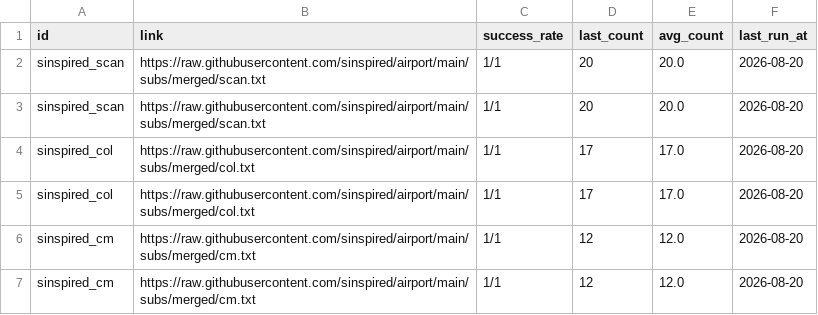
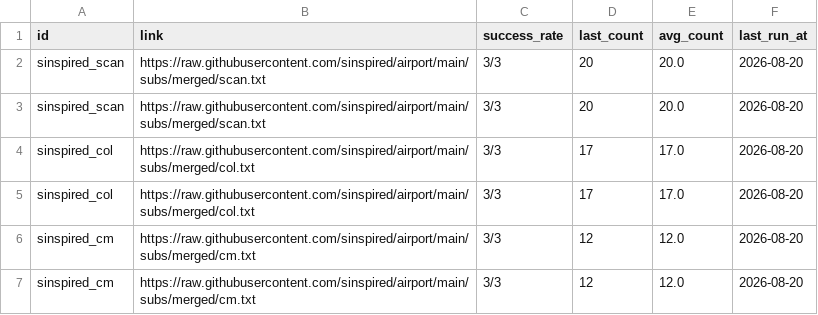
Before and after one commit to ypj034/sub-sift, a CSV file: data/aggregators.csv, drawn as a sheet.

```diff
--- a/data/aggregators.csv
+++ b/data/aggregators.csv
@@ -1,7 +1,7 @@
 id,link,success_rate,last_count,avg_count,last_run_at
-sinspired_scan,https://raw.githubusercontent.com/sinspired/airport/main/subs/merged/scan.txt,1/1,20,20.0,2026-08-20
-sinspired_scan,https://raw.githubusercontent.com/sinspired/airport/main/subs/merged/scan.txt,1/1,20,20.0,2026-08-20
-sinspired_col,https://raw.githubusercontent.com/sinspired/airport/main/subs/merged/col.txt,1/1,17,17.0,2026-08-20
-sinspired_col,https://raw.githubusercontent.com/sinspired/airport/main/subs/merged/col.txt,1/1,17,17.0,2026-08-20
-sinspired_cm,https://raw.githubusercontent.com/sinspired/airport/main/subs/merged/cm.txt,1/1,12,12.0,2026-08-20
-sinspired_cm,https://raw.githubusercontent.com/sinspired/airport/main/subs/merged/cm.txt,1/1,12,12.0,2026-08-20
+sinspired_scan,https://raw.githubusercontent.com/sinspired/airport/main/subs/merged/scan.txt,3/3,20,20.0,2026-08-20
+sinspired_scan,https://raw.githubusercontent.com/sinspired/airport/main/subs/merged/scan.txt,3/3,20,20.0,2026-08-20
+sinspired_col,https://raw.githubusercontent.com/sinspired/airport/main/subs/merged/col.txt,3/3,17,17.0,2026-08-20
+sinspired_col,https://raw.githubusercontent.com/sinspired/airport/main/subs/merged/col.txt,3/3,17,17.0,2026-08-20
+sinspired_cm,https://raw.githubusercontent.com/sinspired/airport/main/subs/merged/cm.txt,3/3,12,12.0,2026-08-20
+sinspired_cm,https://raw.githubusercontent.com/sinspired/airport/main/subs/merged/cm.txt,3/3,12,12.0,2026-08-20
```
Also changed, not shown: data/subscriptions.csv, 4 other files.
